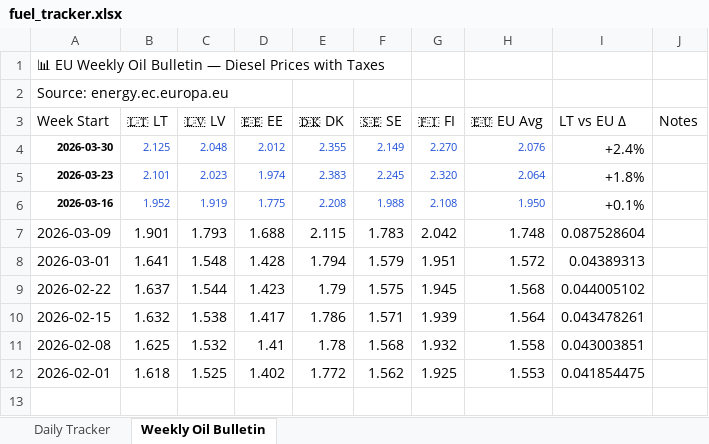
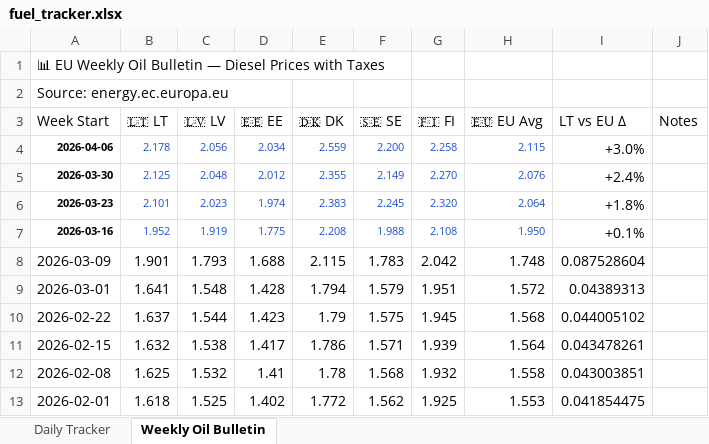
Before and after one commit to harkis123/Fuel-Tracker, an Excel workbook: fuel_tracker.xlsx, sheet Weekly Oil Bulletin, drawn as a sheet; values as stored, in another font and other column widths than the file's, no borders; the diff names each change by its address in the sheet, - before the commit and + after, or states it on an @@ line.

```diff
--- a/fuel_tracker.xlsx (sheet Weekly Oil Bulletin)
+++ b/fuel_tracker.xlsx (sheet Weekly Oil Bulletin)
+row 4: 2026-04-06 | 2.178 | 2.056 | 2.034 | 2.559 | 2.200 | 2.258 | 2.115 | +3.0%
```
Also changed, not shown: sheet Daily Tracker, 1 other file.
